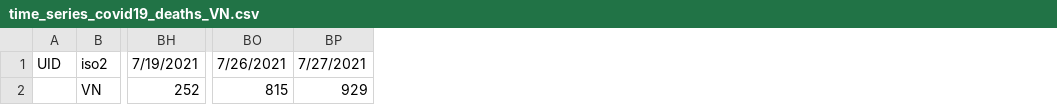
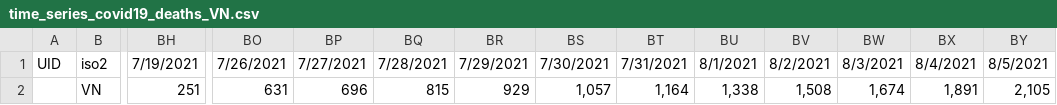
Before and after one commit to QuocTran/Covid19_VN, a CSV file: data/time_series_covid19_deaths_VN.csv, drawn as a sheet; only a part is shown, gaps mark what is left out; the diff names each change by its address in the sheet, - before the commit and + after, or states it on an @@ line.

Commit message:
Updated death data

```diff
--- a/data/time_series_covid19_deaths_VN.csv
+++ b/data/time_series_covid19_deaths_VN.csv
+column BQ, rows 1-2: 7/28/2021 | 815
+column BR, rows 1-2: 7/29/2021 | 929
+column BS, rows 1-2: 7/30/2021 | 1,057
+column BT, rows 1-2: 7/31/2021 | 1,164
+column BU, rows 1-2: 8/1/2021 | 1,338
+column BV, rows 1-2: 8/2/2021 | 1,508
+column BW, rows 1-2: 8/3/2021 | 1,674
+column BX, rows 1-2: 8/4/2021 | 1,891
+column BY, rows 1-2: 8/5/2021 | 2,105
-BH2: 252
+BH2: 251
-BO2: 815
+BO2: 631
-BP2: 929
+BP2: 696
```
Also changed, not shown: 3 other files.
